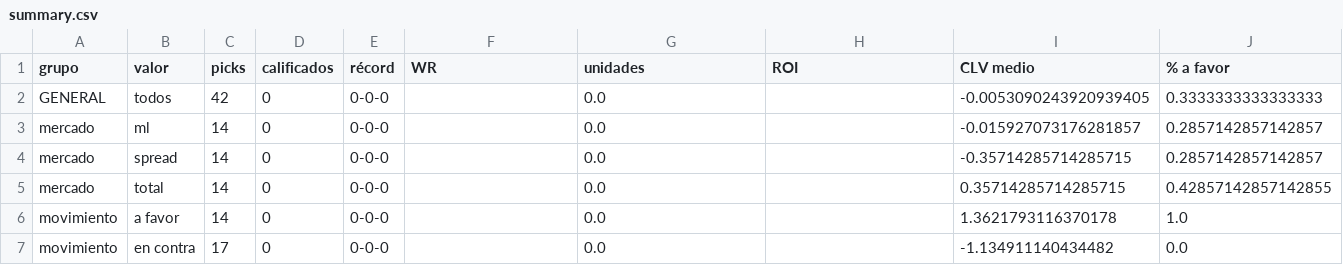
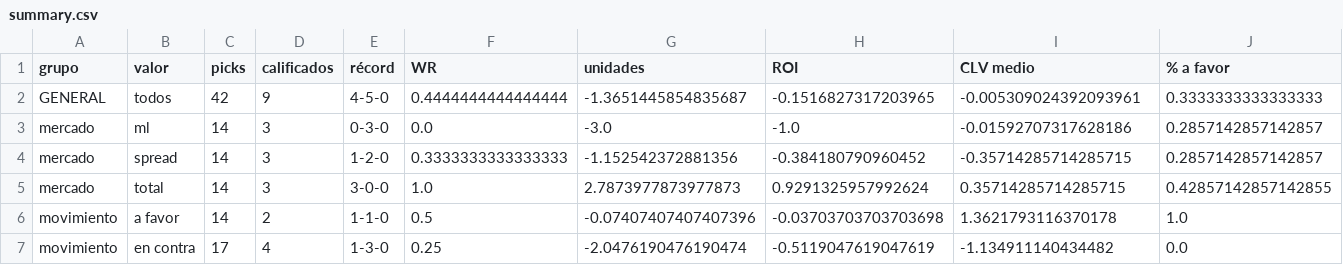
Before and after one commit to DaveBarracuda/nba-quant, a CSV file: ledger/summary.csv, drawn as a sheet; only a part is shown; the diff covers the shown part only.

```diff
--- a/ledger/summary.csv
+++ b/ledger/summary.csv
@@ -1,7 +1,7 @@
 grupo,valor,picks,calificados,récord,WR,unidades,ROI,CLV medio,% a favor
-GENERAL,todos,42,0,0-0-0,,0.0,,-0.0053090243920939405,0.3333333333333333
-mercado,ml,14,0,0-0-0,,0.0,,-0.015927073176281857,0.2857142857142857
-mercado,spread,14,0,0-0-0,,0.0,,-0.35714285714285715,0.2857142857142857
-mercado,total,14,0,0-0-0,,0.0,,0.35714285714285715,0.42857142857142855
-movimiento,a favor,14,0,0-0-0,,0.0,,1.3621793116370178,1.0
-movimiento,en contra,17,0,0-0-0,,0.0,,-1.134911140434482,0.0
+GENERAL,todos,42,9,4-5-0,0.4444444444444444,-1.3651445854835687,-0.1516827317203965,-0.005309024392093961,0.3333333333333333
+mercado,ml,14,3,0-3-0,0.0,-3.0,-1.0,-0.01592707317628186,0.2857142857142857
+mercado,spread,14,3,1-2-0,0.3333333333333333,-1.152542372881356,-0.384180790960452,-0.35714285714285715,0.2857142857142857
+mercado,total,14,3,3-0-0,1.0,2.7873977873977873,0.9291325957992624,0.35714285714285715,0.42857142857142855
+movimiento,a favor,14,2,1-1-0,0.5,-0.07407407407407396,-0.03703703703703698,1.3621793116370178,1.0
+movimiento,en contra,17,4,1-3-0,0.25,-2.0476190476190474,-0.5119047619047619,-1.134911140434482,0.0
```
Also changed, not shown: 62 edited cells elsewhere in this file, ledger/picks.csv, 1 other file.
